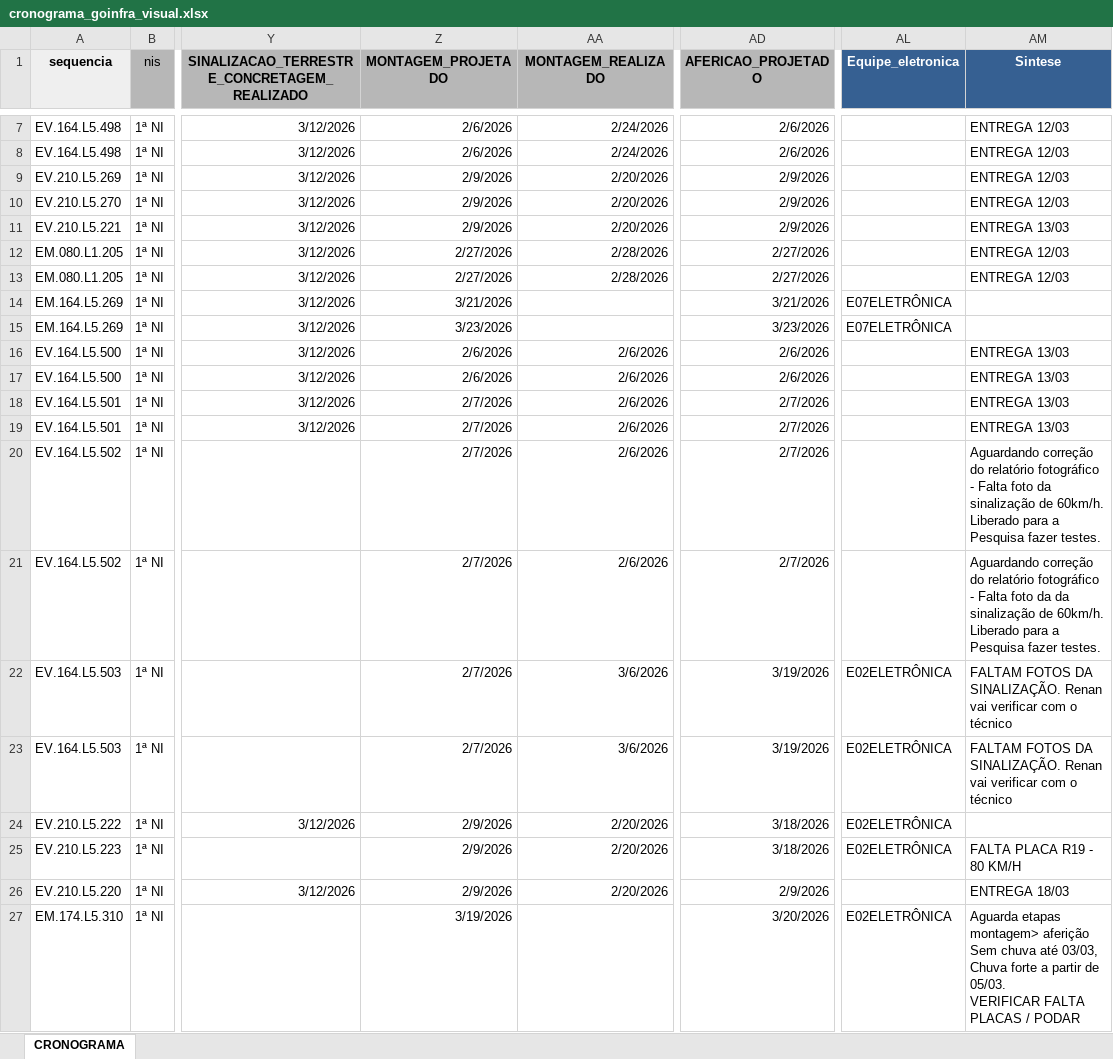
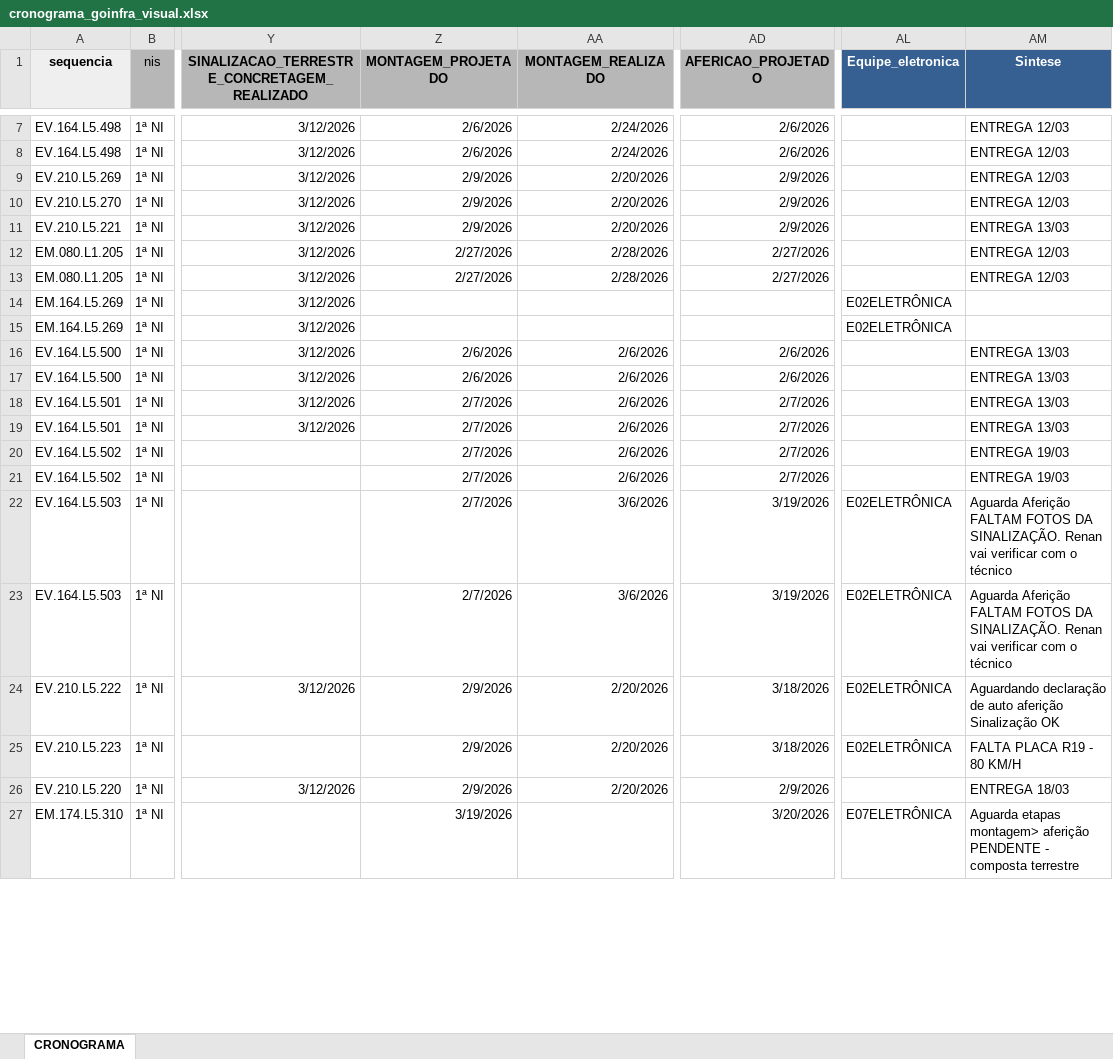
Before and after one commit to idadosKopp/visual_sistema_goinfra, an Excel workbook: data/cronograma_goinfra_visual.xlsx, sheet CRONOGRAMA, drawn as a sheet; only a part is shown, gaps mark what is left out; values as stored, in another font and other column widths than the file's, no borders; ↵ is a line break in a cell; the diff covers the shown part only; the diff names each change by its address in the sheet, - before the commit and + after, or states it on an @@ line.

```diff
--- a/data/cronograma_goinfra_visual.xlsx (sheet CRONOGRAMA)
+++ b/data/cronograma_goinfra_visual.xlsx (sheet CRONOGRAMA)
-Z14 (MONTAGEM_PROJETADO): 3/21/2026
+Z14 (MONTAGEM_PROJETADO): (empty)
-AD14 (AFERICAO_PROJETADO): 3/21/2026
+AD14 (AFERICAO_PROJETADO): (empty)
-AL14:AL15 (Equipe_eletronica): E07ELETRÔNICA
+AL14:AL15 (Equipe_eletronica): E02ELETRÔNICA
-Z15 (MONTAGEM_PROJETADO): 3/23/2026
+Z15 (MONTAGEM_PROJETADO): (empty)
-AD15 (AFERICAO_PROJETADO): 3/23/2026
+AD15 (AFERICAO_PROJETADO): (empty)
-AM20 (Sintese): Aguardando correção do relatório fotográfico - Falta foto da sinalização de 60km/h. Liberado para a Pesquisa fazer testes.
+AM20 (Sintese): ENTREGA 19/03
-AM21 (Sintese): Aguardando correção do relatório fotográfico - Falta foto da da sinalização de 60km/h. Liberado para a Pesquisa fazer testes.
+AM21 (Sintese): ENTREGA 19/03
-AM22:AM23 (Sintese): FALTAM FOTOS…
+AM22:AM23 (Sintese): Aguarda Aferição ↵ FALTAM FOTOS…
-AM24 (Sintese): (empty)
+AM24 (Sintese): Aguardando declaração de auto aferição ↵ Sinalização OK
-AL27 (Equipe_eletronica): E02ELETRÔNICA
+AL27 (Equipe_eletronica): E07ELETRÔNICA
-AM27 (Sintese): …montagem> aferição ↵ Sem chuva até 03/03, Chuva forte a partir de 05/03. ↵ VERIFICAR FALTA PLACAS / PODAR
+AM27 (Sintese): …montagem> aferição ↵ PENDENTE - composta terrestre
```
Also changed, not shown: 136 edited cells elsewhere in this sheet.
